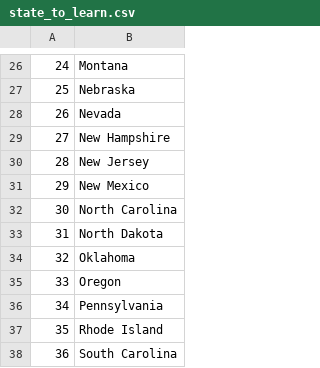
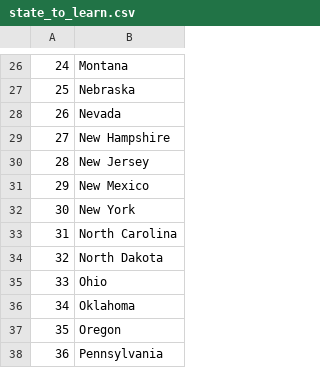
Before and after one commit to mickeykim70/100days_python, a CSV file: us-state-game/state_to_learn.csv, drawn as a sheet; only a part is shown, gaps mark what is left out; the shorter side is filled out with more unchanged rows; addresses are those after the commit; the diff names each change by its address in the sheet, - before the commit and + after, or states it on an @@ line.

```diff
--- a/us-state-game/state_to_learn.csv
+++ b/us-state-game/state_to_learn.csv
+row 32: 30 | New York
@@ column A renumbered from row 33 down @@
+row 35: 33 | Ohio
```
Also changed, not shown: 10 other files.
